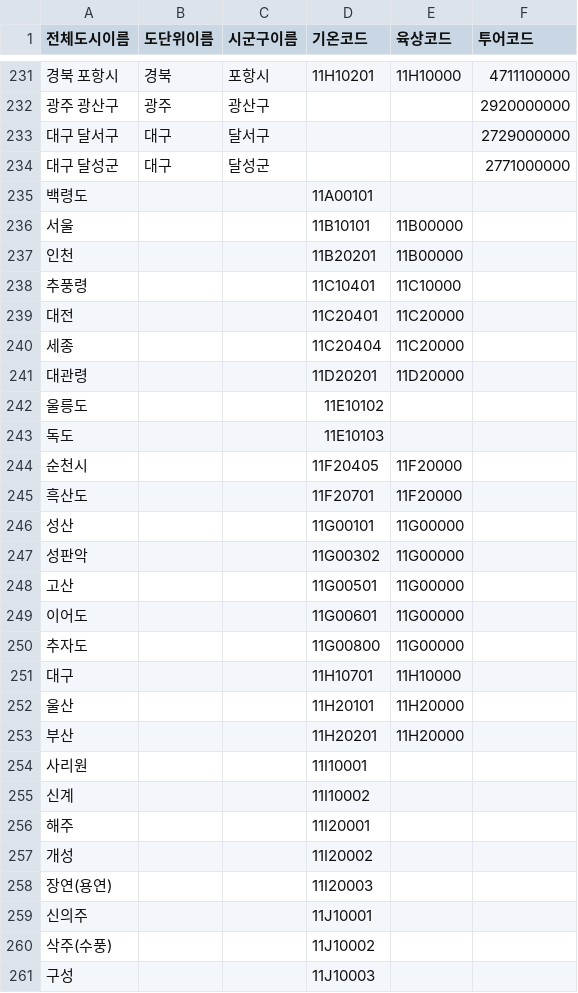
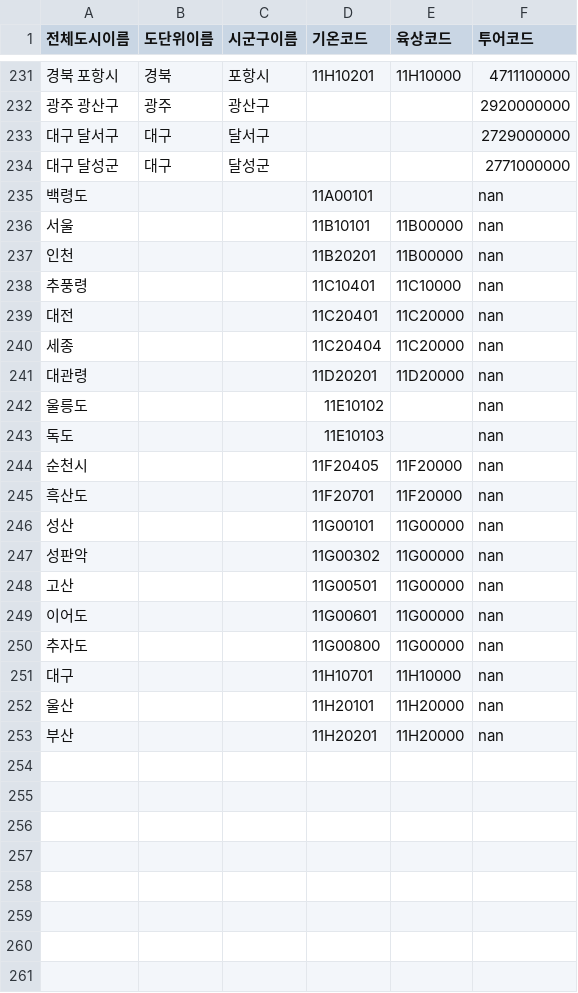
Before and after one commit to Train0303/gpt-tour-adviser, a CSV file: csv_generator/code_merged.csv, drawn as a sheet; only a part is shown, gaps mark what is left out; the diff covers the shown part only.

```diff
--- a/csv_generator/code_merged.csv
+++ b/csv_generator/code_merged.csv
@@ -234,28 +234,20 @@
 대구 달성군,대구,달성군,,,2771000000
-백령도,,,11A00101,,
-서울,,,11B10101,11B00000,
-인천,,,11B20201,11B00000,
-추풍령,,,11C10401,11C10000,
-대전,,,11C20401,11C20000,
-세종,,,11C20404,11C20000,
-대관령,,,11D20201,11D20000,
-울릉도,,,11E10102,,
-독도,,,11E10103,,
-순천시,,,11F20405,11F20000,
-흑산도,,,11F20701,11F20000,
-성산,,,11G00101,11G00000,
-성판악,,,11G00302,11G00000,
-고산,,,11G00501,11G00000,
-이어도,,,11G00601,11G00000,
-추자도,,,11G00800,11G00000,
-대구,,,11H10701,11H10000,
-울산,,,11H20101,11H20000,
-부산,,,11H20201,11H20000,
-사리원,,,11I10001,,
-신계,,,11I10002,,
-해주,,,11I20001,,
-개성,,,11I20002,,
-장연(용연),,,11I20003,,
-신의주,,,11J10001,,
-삭주(수풍),,,11J10002,,
-구성,,,11J10003,,
+백령도,,,11A00101,,nan
+서울,,,11B10101,11B00000,nan
+인천,,,11B20201,11B00000,nan
+추풍령,,,11C10401,11C10000,nan
+대전,,,11C20401,11C20000,nan
+세종,,,11C20404,11C20000,nan
+대관령,,,11D20201,11D20000,nan
+울릉도,,,11E10102,,nan
+독도,,,11E10103,,nan
+순천시,,,11F20405,11F20000,nan
+흑산도,,,11F20701,11F20000,nan
+성산,,,11G00101,11G00000,nan
+성판악,,,11G00302,11G00000,nan
+고산,,,11G00501,11G00000,nan
+이어도,,,11G00601,11G00000,nan
+추자도,,,11G00800,11G00000,nan
+대구,,,11H10701,11H10000,nan
+울산,,,11H20101,11H20000,nan
+부산,,,11H20201,11H20000,nan
```
Also changed, not shown: 19 removed rows elsewhere in this file, csv_generator/code_temp.csv, csv_generator/code_yooksang.csv, 2 other files.
